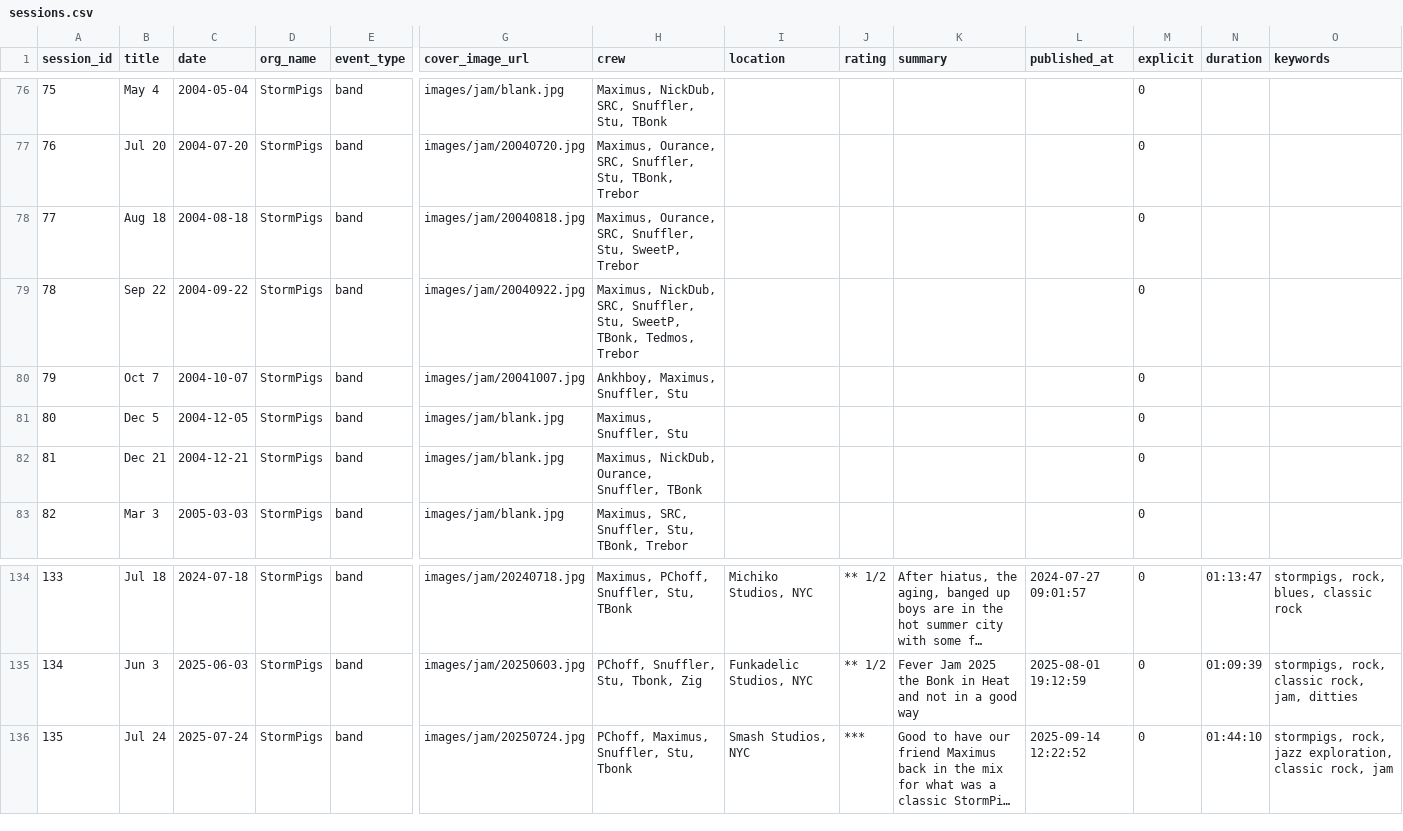
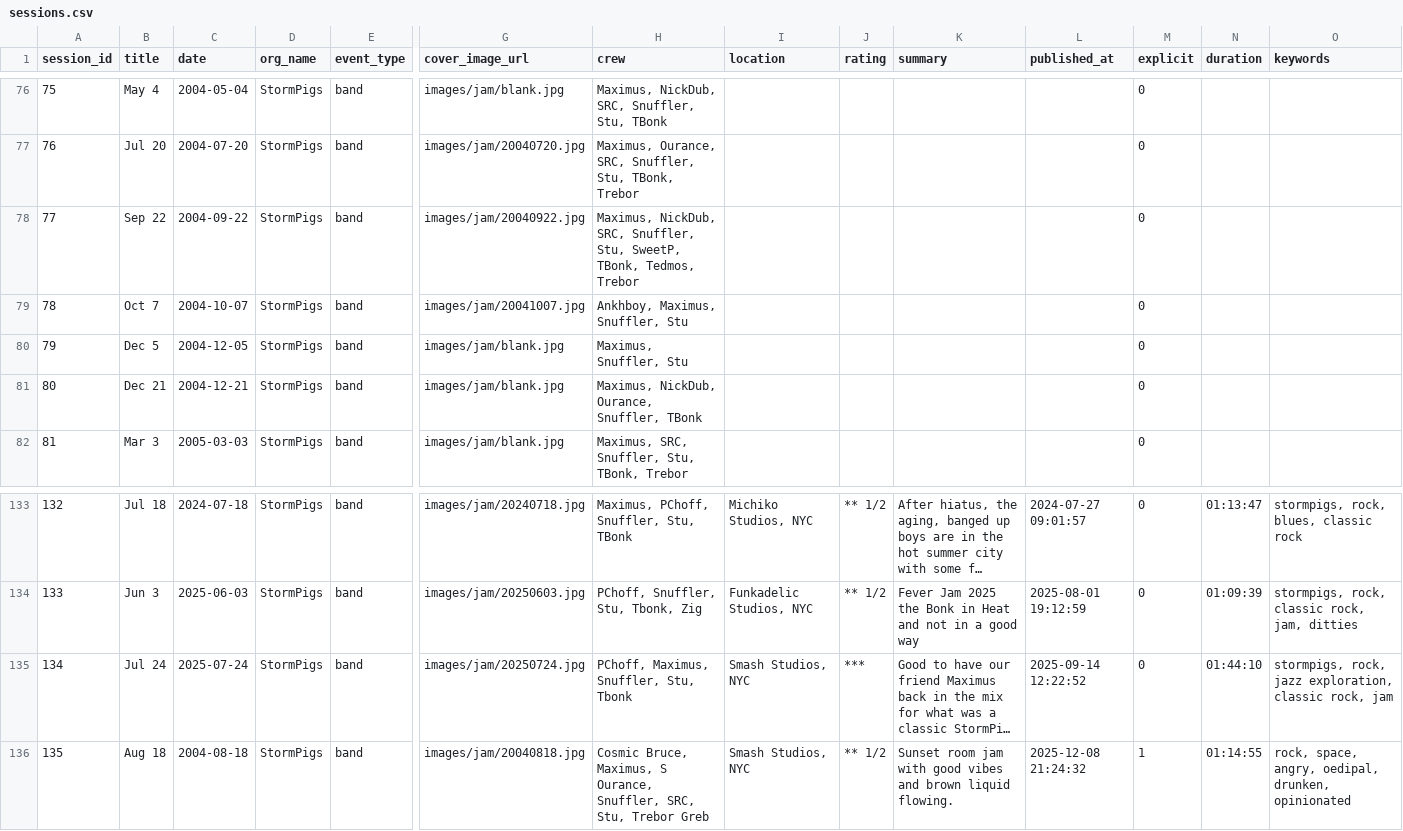
Before and after one commit to gighive/gighive, a CSV file: ansible/roles/docker/files/mysql/dbScripts/loadutilities/prepped_csvs/sessions.csv, drawn as a sheet; only a part is shown, gaps mark what is left out; long unchanged cells end in …; removed rows and columns are numbered as before the commit, all else as after; rows hold the shown columns only; the diff names each change by its address in the sheet, - before the commit and + after, or states it on an @@ line.

```diff
--- a/ansible/roles/docker/files/mysql/dbScripts/loadutilities/prepped_csvs/sessions.csv
+++ b/ansible/roles/docker/files/mysql/dbScripts/loadutilities/prepped_csvs/sessions.csv
-row 78: 77 | Aug 18 | 2004-08-18 | StormPigs | band | images/jam/20040818.jpg | Maximus, Ourance, SRC, Snuffler, Stu, SweetP, Trebor |  |  |  |  | 0
@@ column A (session_id) renumbered between rows 78 and 135 @@
+row 136: 135 | Aug 18 | 2004-08-18 | StormPigs | band | images/jam/20040818.jpg | Cosmic Bruce, Maximus, S Ourance, Snuffler, SRC, Stu, Trebor Greb | Smash Studios, NYC | ** 1/2 | Sunset room jam with good vibes and brown liquid flowing. | 2025-12-08 21:24:32 | 1 | 01:14:55 | rock, space, angry, oedipal, drunken, opinionated
```
Also changed, not shown: ansible/roles/docker/files/mysql/dbScripts/loadutilities/prepped_csvs/session_songs.csv, ansible/roles/docker/files/mysql/dbScripts/loadutilities/prepped_csvs/song_files.csv, 18 other files.
